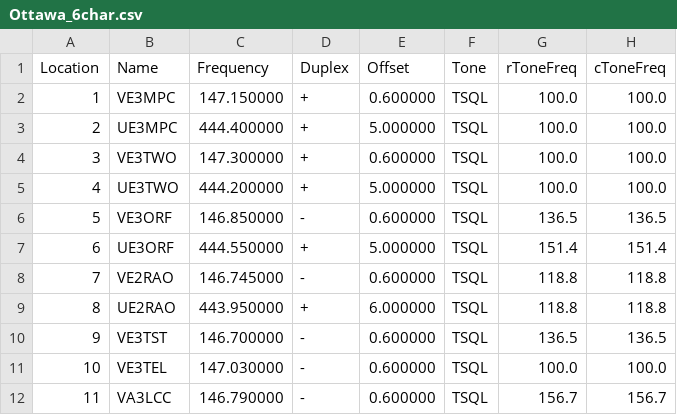
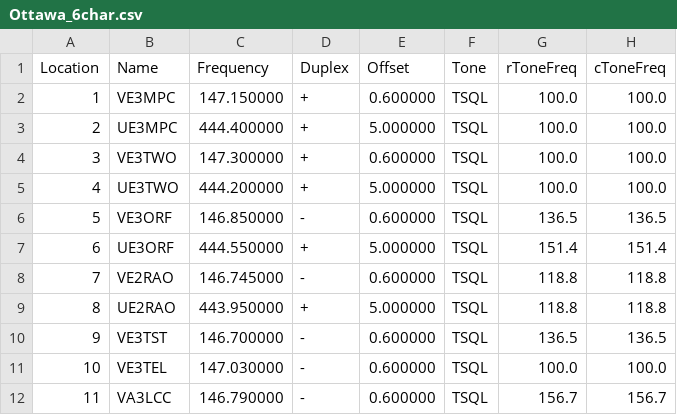
Before and after one commit to tylert/freq_lists, a CSV file: repeaters/Ottawa_6char.csv, drawn as a sheet; only a part is shown; the diff names each change by its address in the sheet, - before the commit and + after, or states it on an @@ line.

Commit message:
Fix incorrect UHF offset

```diff
--- a/repeaters/Ottawa_6char.csv
+++ b/repeaters/Ottawa_6char.csv
-E9 (Offset): 6.000000
+E9 (Offset): 5.000000
```
Also changed, not shown: repeaters/Ottawa_7char.csv, repeaters/Ottawa_8char.csv.
